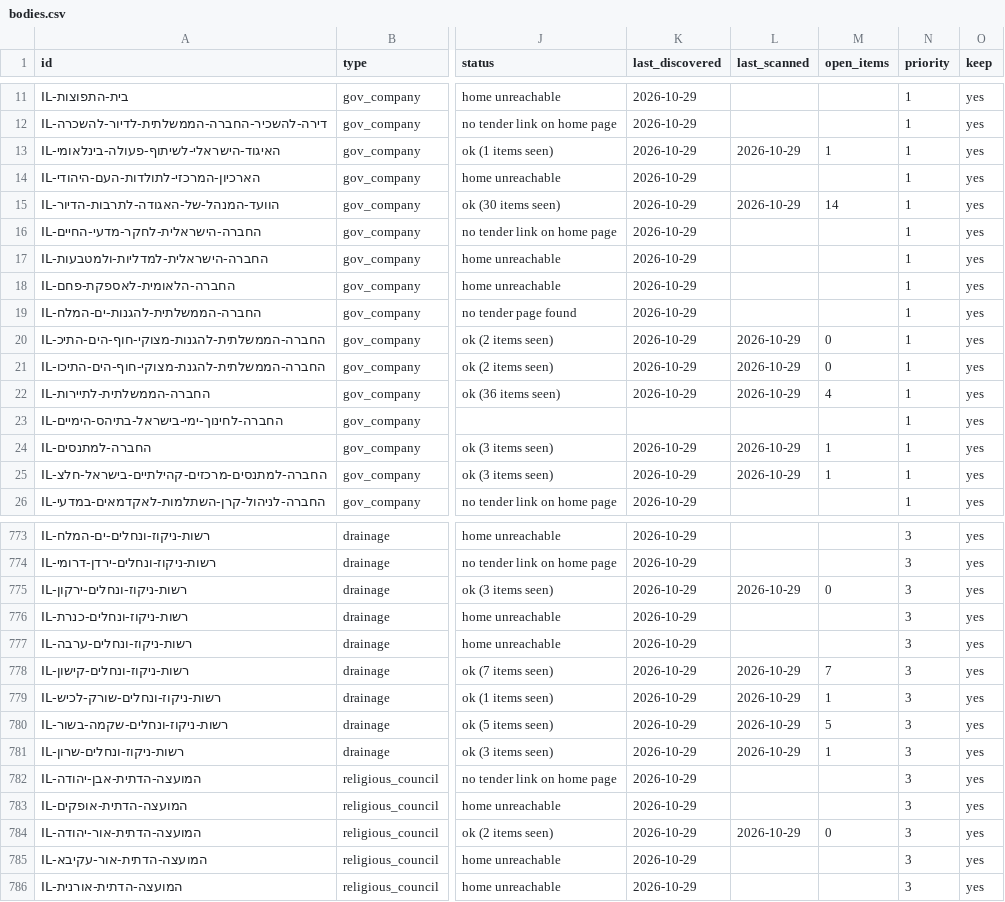
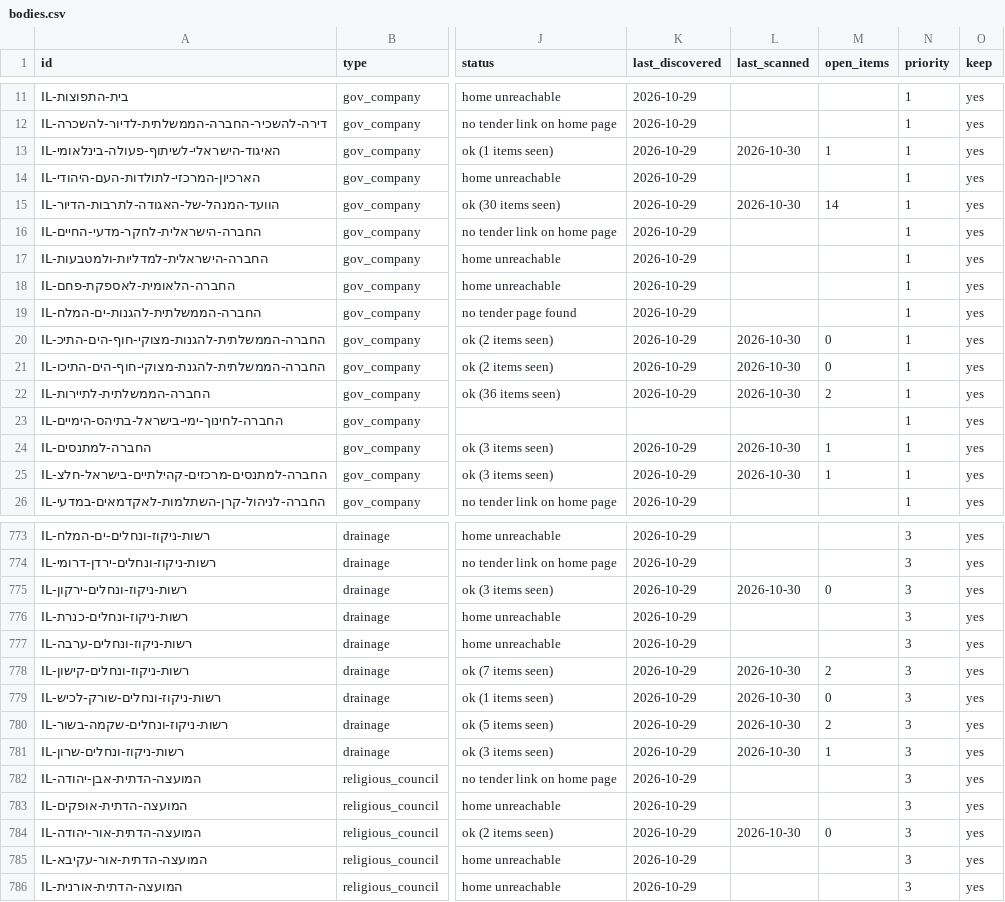
Before and after one commit to etaram/commodity-feeder, a CSV file: data/israel/bodies.csv, drawn as a sheet; only a part is shown, gaps mark what is left out; the diff covers the shown part only; the diff names each change by its address in the sheet, - before the commit and + after, or states it on an @@ line.

```diff
--- a/data/israel/bodies.csv
+++ b/data/israel/bodies.csv
-L13 (last_scanned): 2026-10-29
+L13 (last_scanned): 2026-10-30
-L15 (last_scanned): 2026-10-29
+L15 (last_scanned): 2026-10-30
-L20:L22 (last_scanned): 2026-10-29
+L20:L22 (last_scanned): 2026-10-30
-M22 (open_items): 4
+M22 (open_items): 2
-L24:L25 (last_scanned): 2026-10-29
+L24:L25 (last_scanned): 2026-10-30
-L775 (last_scanned): 2026-10-29
+L775 (last_scanned): 2026-10-30
-L778:L781 (last_scanned): 2026-10-29
+L778:L781 (last_scanned): 2026-10-30
-M778 (open_items): 7
+M778 (open_items): 2
-M779 (open_items): 1
+M779 (open_items): 0
-M780 (open_items): 5
+M780 (open_items): 2
-L784 (last_scanned): 2026-10-29
+L784 (last_scanned): 2026-10-30
```
Also changed, not shown: 156 edited cells elsewhere in this file, data/israel/items.csv, 2 other files.
